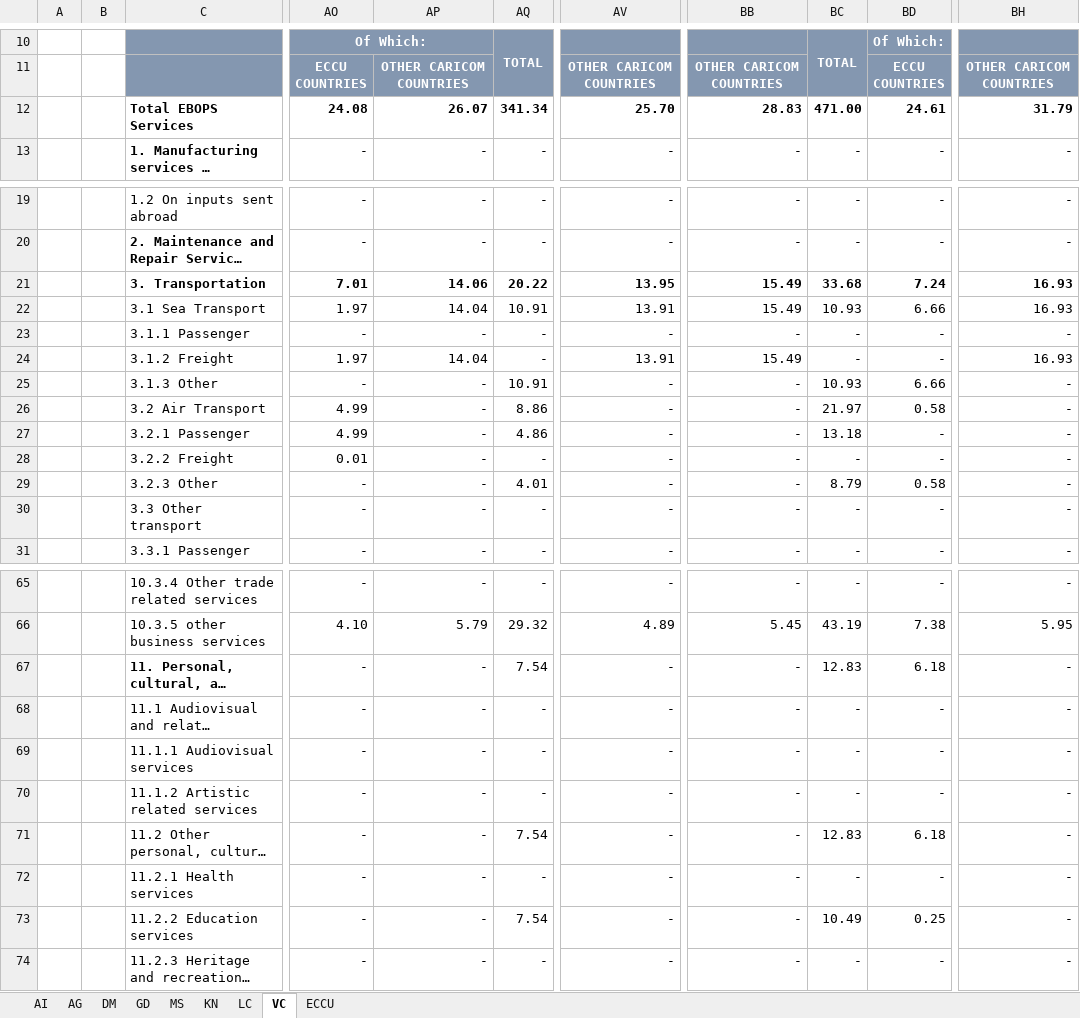
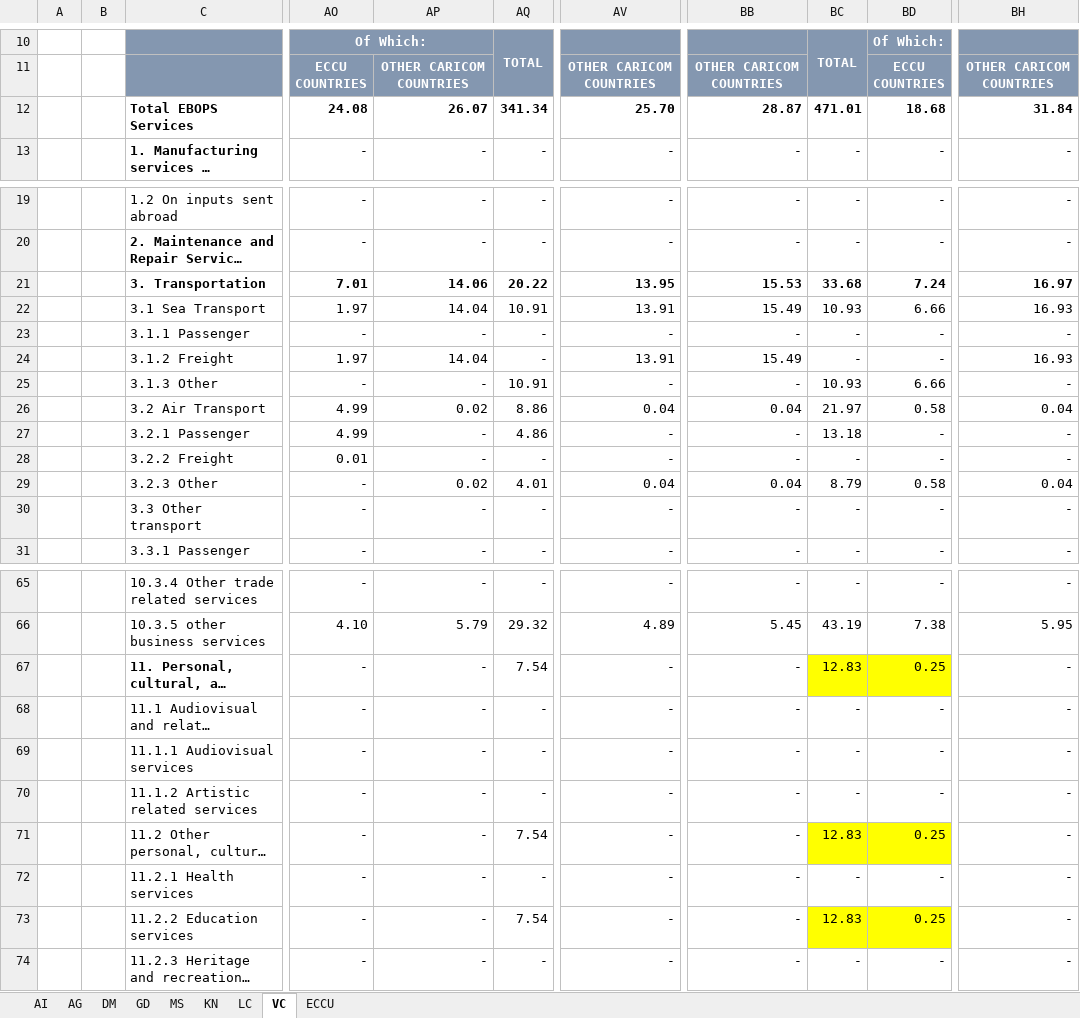
Before and after one commit to kate-chalmers/OECS-Scorecard-Scraper, an Excel workbook: data/export_services.xlsx, sheet VC, drawn as a sheet; only a part is shown, gaps mark what is left out; long unchanged cells end in …; values as stored, in another font and other column widths than the file's, no borders; conditional formats not drawn; the diff names each change by its address in the sheet, - before the commit and + after, or states it on an @@ line.

```diff
--- a/data/export_services.xlsx (sheet VC)
+++ b/data/export_services.xlsx (sheet VC)
-BB12: 28.83
+BB12: 28.87
-BC12: 471.00
+BC12: 471.01
-BD12: 24.61
+BD12: 18.68
-BH12: 31.79
+BH12: 31.84
-BB21: 15.49
+BB21: 15.53
-BH21: 16.93
+BH21: 16.97
-AP26: -
+AP26: 0.02
-AV26: -
+AV26: 0.04
-BB26: -
+BB26: 0.04
-BH26: -
+BH26: 0.04
-AP29: -
+AP29: 0.02
-AV29: -
+AV29: 0.04
-BB29: -
+BB29: 0.04
-BH29: -
+BH29: 0.04
-BC67:BD67 fill: none
+BC67:BD67 fill: #FFFF00
-BD67: 6.18
+BD67: 0.25
-BC71:BD71 fill: none
+BC71:BD71 fill: #FFFF00
-BD71: 6.18
+BD71: 0.25
-BC73: 10.49
+BC73: 12.83
-BC73:BD73 fill: none
+BC73:BD73 fill: #FFFF00
```
Also changed, not shown: sheet ECCU, sheet GD, sheet AI, 4 other files.
